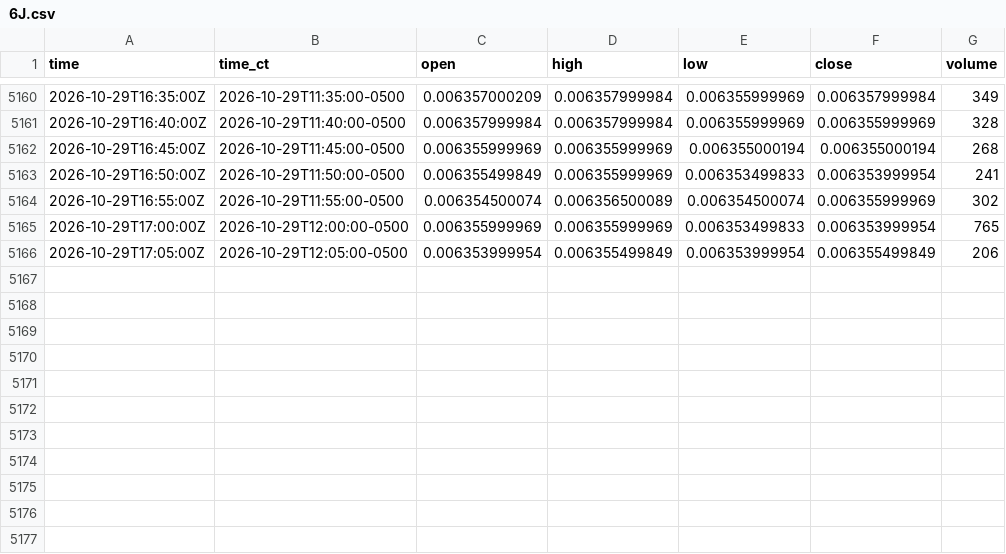
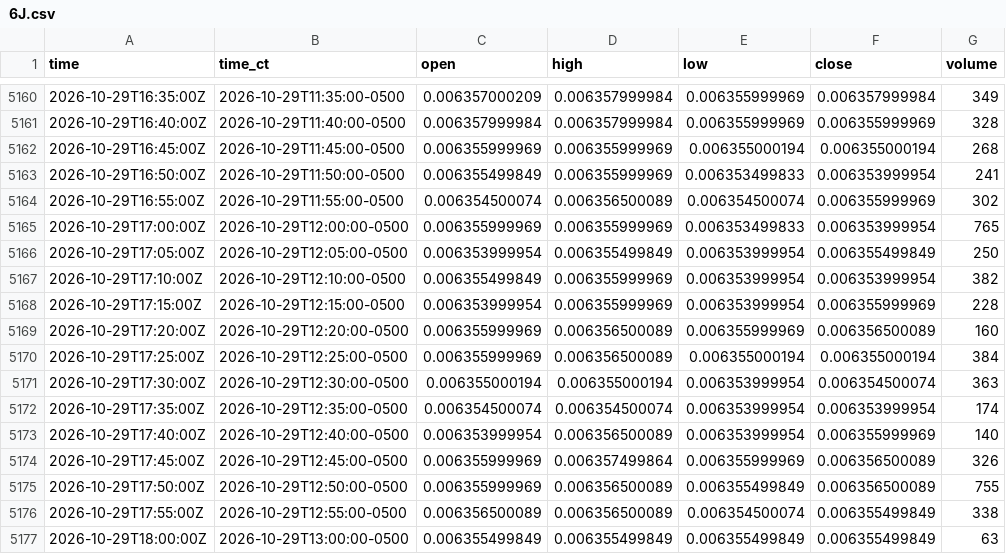
Before and after one commit to HAM-X/whs-data, a CSV file: data/bars/5m/6J.csv, drawn as a sheet; only a part is shown, gaps mark what is left out.

```diff
--- a/data/bars/5m/6J.csv
+++ b/data/bars/5m/6J.csv
@@ -5165,2 +5165,13 @@ time,time_ct,open,high,low,close,volume
 2026-10-29T17:00:00Z,2026-10-29T12:00:00-0500,0.006355999969,0.006355999969,0.006353499833,0.006353999954,765
-2026-10-29T17:05:00Z,2026-10-29T12:05:00-0500,0.006353999954,0.006355499849,0.006353999954,0.006355499849,206
+2026-10-29T17:05:00Z,2026-10-29T12:05:00-0500,0.006353999954,0.006355499849,0.006353999954,0.006355499849,250
+2026-10-29T17:10:00Z,2026-10-29T12:10:00-0500,0.006355499849,0.006355999969,0.006353999954,0.006353999954,382
+2026-10-29T17:15:00Z,2026-10-29T12:15:00-0500,0.006353999954,0.006355999969,0.006353999954,0.006355999969,228
+2026-10-29T17:20:00Z,2026-10-29T12:20:00-0500,0.006355999969,0.006356500089,0.006355999969,0.006356500089,160
+2026-10-29T17:25:00Z,2026-10-29T12:25:00-0500,0.006355999969,0.006356500089,0.006355000194,0.006355000194,384
+2026-10-29T17:30:00Z,2026-10-29T12:30:00-0500,0.006355000194,0.006355000194,0.006353999954,0.006354500074,363
+2026-10-29T17:35:00Z,2026-10-29T12:35:00-0500,0.006354500074,0.006354500074,0.006353999954,0.006353999954,174
+2026-10-29T17:40:00Z,2026-10-29T12:40:00-0500,0.006353999954,0.006356500089,0.006353999954,0.006355999969,140
+2026-10-29T17:45:00Z,2026-10-29T12:45:00-0500,0.006355999969,0.006357499864,0.006355999969,0.006356500089,326
+2026-10-29T17:50:00Z,2026-10-29T12:50:00-0500,0.006355999969,0.006356500089,0.006355499849,0.006356500089,755
+2026-10-29T17:55:00Z,2026-10-29T12:55:00-0500,0.006356500089,0.006356500089,0.006354500074,0.006355499849,338
+2026-10-29T18:00:00Z,2026-10-29T13:00:00-0500,0.006355499849,0.006355499849,0.006355499849,0.006355499849,63
```
Also changed, not shown: data/bars/5m/6A.csv, data/bars/5m/6B.csv, 47 other files.
